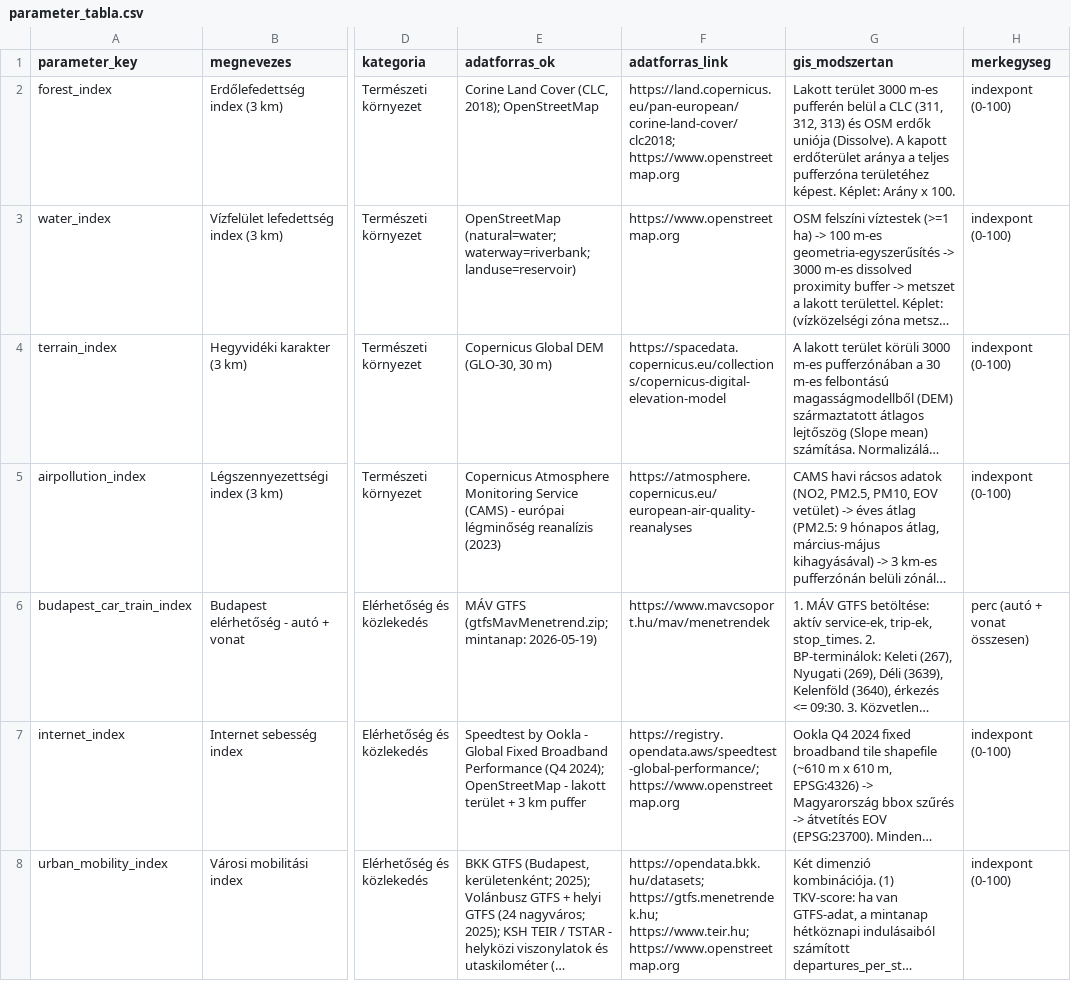
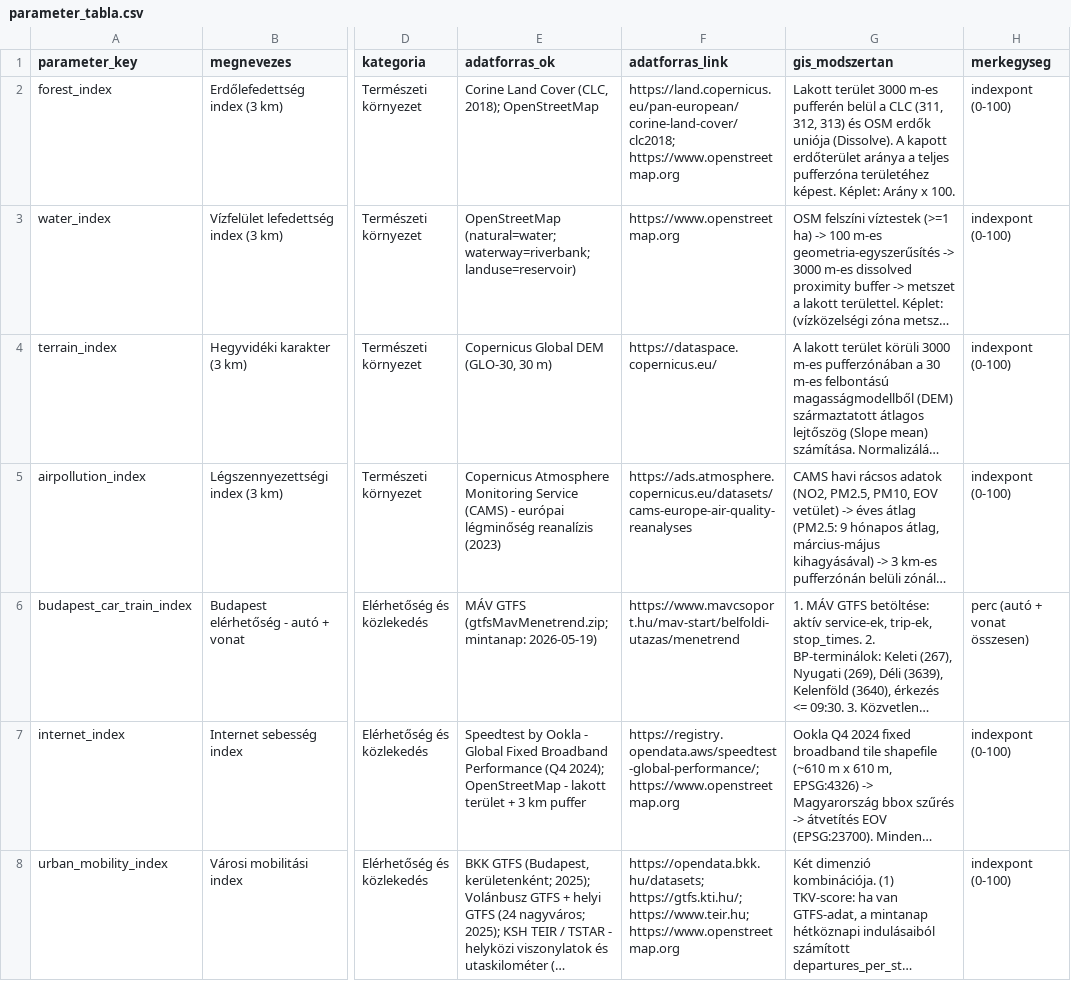
Before and after one commit to pege10/diploma_vagyterkep, a CSV file: data/parameter_tabla.csv, drawn as a sheet; only a part is shown, gaps mark what is left out; long unchanged cells end in …; the diff covers the shown part only; the diff names each change by its address in the sheet, - before the commit and + after, or states it on an @@ line.

```diff
--- a/data/parameter_tabla.csv
+++ b/data/parameter_tabla.csv
-F4 (adatforras_link): https://spacedata.copernicus.eu/collections/copernicus-digital-elevation-model
+F4 (adatforras_link): https://dataspace.copernicus.eu/
-F5 (adatforras_link): https://atmosphere.copernicus.eu/european-air-quality-reanalyses
+F5 (adatforras_link): https://ads.atmosphere.copernicus.eu/datasets/cams-europe-air-quality-reanalyses
-F6 (adatforras_link): https://www.mavcsoport.hu/mav/menetrendek
+F6 (adatforras_link): https://www.mavcsoport.hu/mav-start/belfoldi-utazas/menetrend
-F8 (adatforras_link): https://opendata.bkk.hu/datasets; https://gtfs.menetrendek.hu; https://www.teir.hu; https://www.openstreetmap.org
+F8 (adatforras_link): https://opendata.bkk.hu/datasets; https://gtfs.kti.hu/; https://www.teir.hu; https://www.openstreetmap.org
```
Also changed, not shown: 7 edited cells elsewhere in this file, 24 other files.
